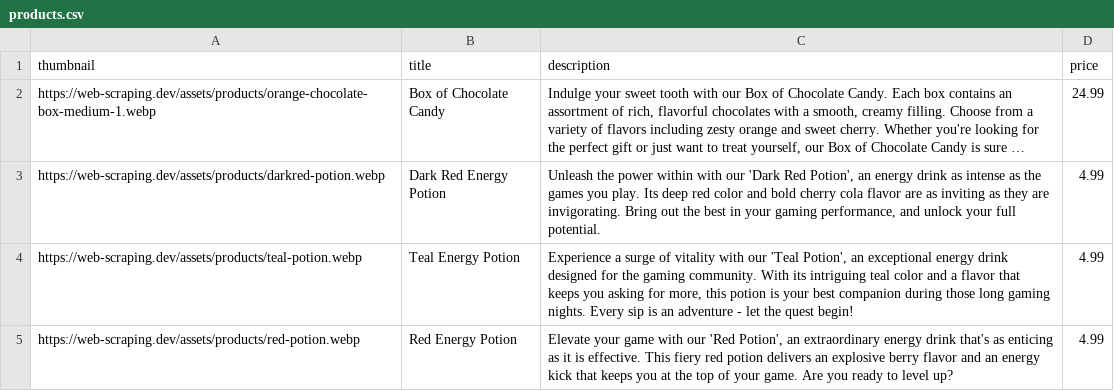
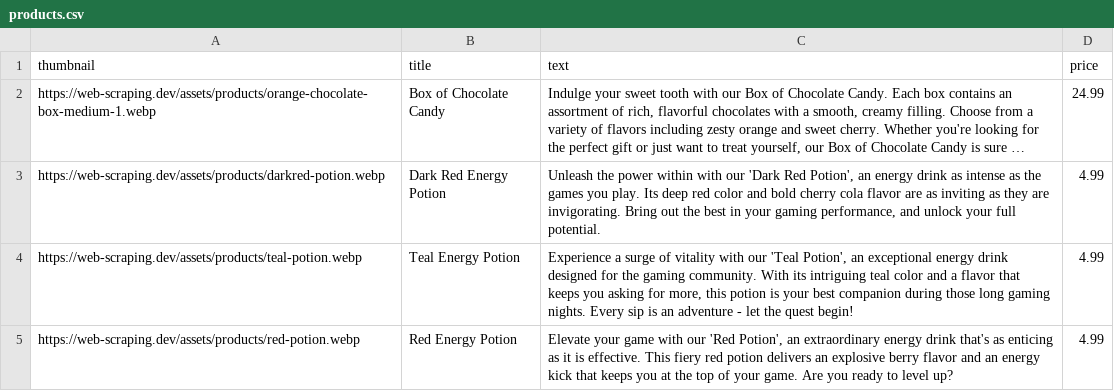
Before and after one commit to marciofgpereira/WebScrapingPlaywright, a CSV file: products.csv, drawn as a sheet; only a part is shown; long unchanged cells end in …; the diff names each change by its address in the sheet, - before the commit and + after, or states it on an @@ line.

```diff
--- a/products.csv
+++ b/products.csv
-C1: description
+C1: text
```
Also changed, not shown: 2 other files.
